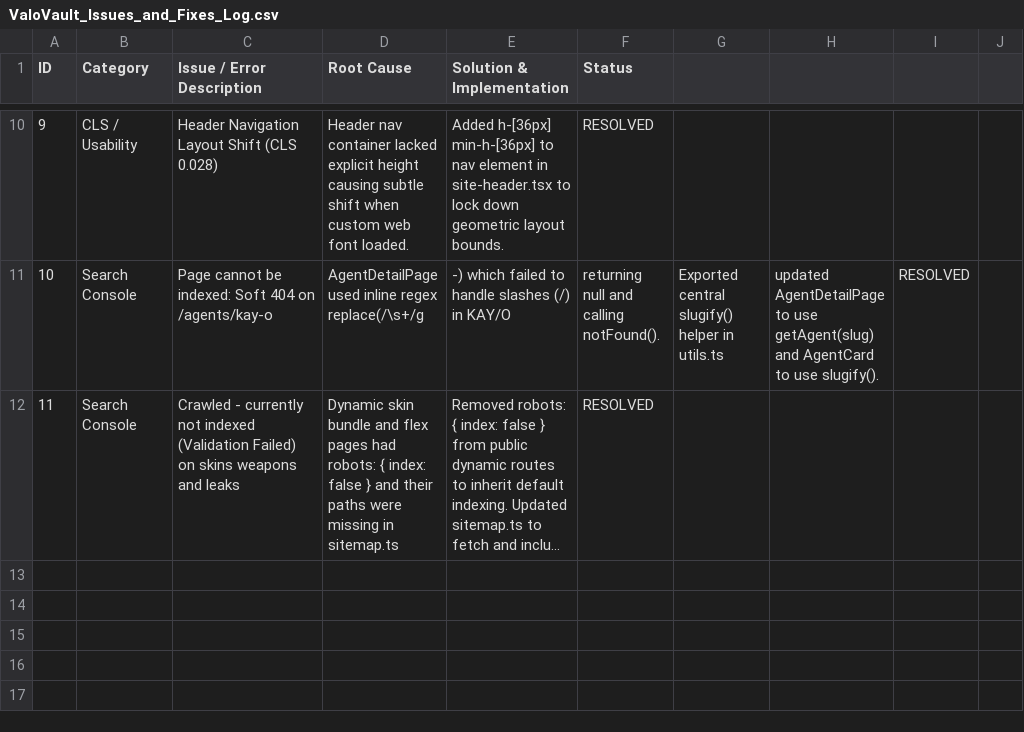
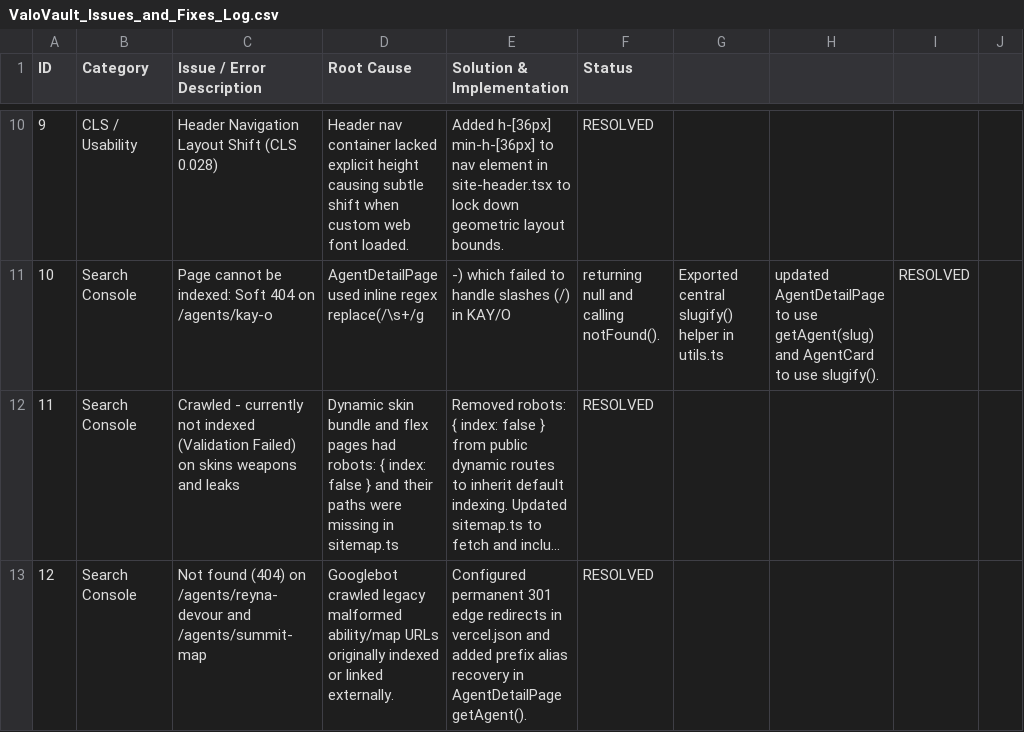
Before and after one commit to Dikshant1408/VloPedia, a CSV file: ValoVault_Issues_and_Fixes_Log.csv, drawn as a sheet; only a part is shown, gaps mark what is left out; long unchanged cells end in …; the diff names each change by its address in the sheet, - before the commit and + after, or states it on an @@ line.

Commit message:
fix(seo): resolve GSC 404s with permanent 301 edge redirects in vercel.json and prefix alias recovery in AgentDetailPage

```diff
--- a/ValoVault_Issues_and_Fixes_Log.csv
+++ b/ValoVault_Issues_and_Fixes_Log.csv
+row 13: 12 | Search Console | Not found (404) on /agents/reyna-devour and /agents/summit-map | Googlebot crawled legacy malformed ability/map URLs originally indexed or linked externally. | Configured permanent 301 edge redirects in vercel.json and added prefix alias recovery in AgentDetailPage getAgent(). | RESOLVED
```
Also changed, not shown: 3 other files.
